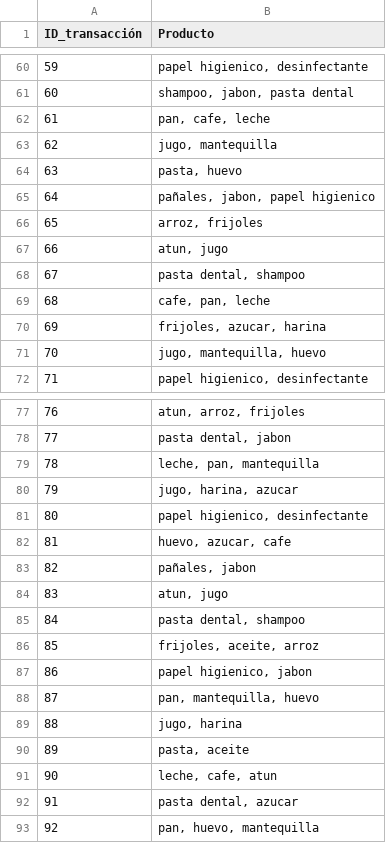
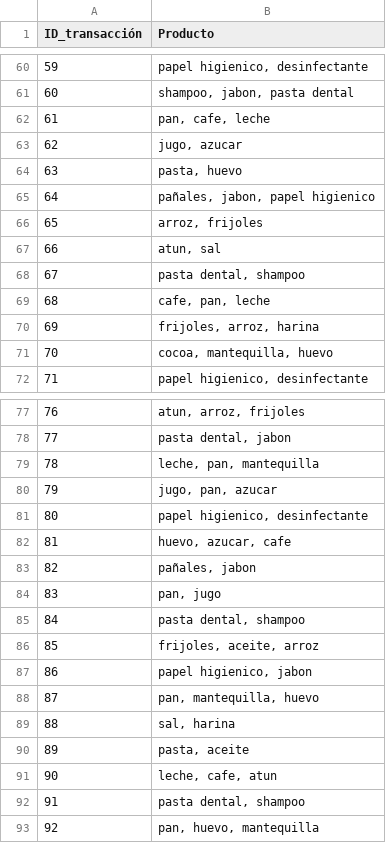
Before and after one commit to tomoe-ni-ni/recomendacion_productos, a CSV file: productos/producto.csv, drawn as a sheet; only a part is shown, gaps mark what is left out; the diff covers the shown part only.

```diff
--- a/productos/producto.csv
+++ b/productos/producto.csv
@@ -62,3 +62,3 @@
 61,"pan, cafe, leche"
-62,"jugo, mantequilla"
+62,"jugo, azucar"
 63,"pasta, huevo"
@@ -66,7 +66,7 @@
 65,"arroz, frijoles"
-66,"atun, jugo"
+66,"atun, sal"
 67,"pasta dental, shampoo"
 68,"cafe, pan, leche"
-69,"frijoles, azucar, harina"
-70,"jugo, mantequilla, huevo"
+69,"frijoles, arroz, harina"
+70,"cocoa, mantequilla, huevo"
 71,"papel higienico, desinfectante"
@@ -79,3 +79,3 @@
 78,"leche, pan, mantequilla"
-79,"jugo, harina, azucar"
+79,"jugo, pan, azucar"
 80,"papel higienico, desinfectante"
@@ -83,3 +83,3 @@
 82,"pañales, jabon"
-83,"atun, jugo"
+83,"pan, jugo"
 84,"pasta dental, shampoo"
@@ -88,6 +88,6 @@
 87,"pan, mantequilla, huevo"
-88,"jugo, harina"
+88,"sal, harina"
 89,"pasta, aceite"
 90,"leche, cafe, atun"
-91,"pasta dental, azucar"
+91,"pasta dental, shampoo"
 92,"pan, huevo, mantequilla"
```
Also changed, not shown: 21 edited cells elsewhere in this file.
